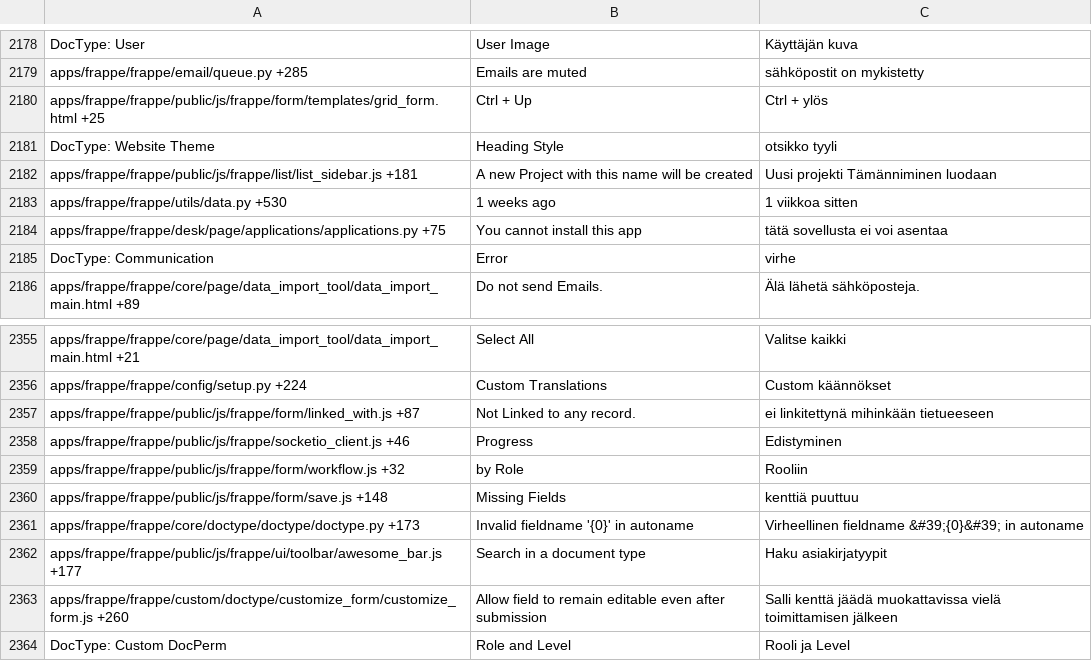
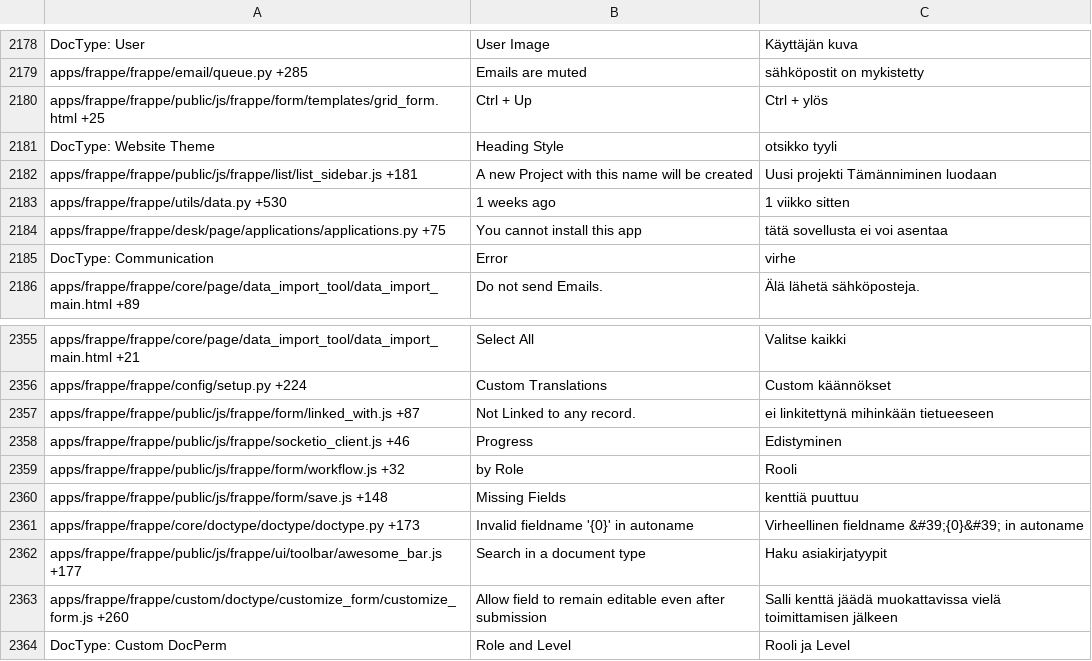
Before and after one commit to experiments001/frappe-sqlite, a CSV file: frappe/translations/fi.csv, drawn as a sheet; only a part is shown, gaps mark what is left out.

Commit message:
[translation] translation updates for - frappe on 2017-04-04 (#3009)

```diff
--- a/frappe/translations/fi.csv
+++ b/frappe/translations/fi.csv
@@ -2196,3 +2196,3 @@ DocType: Website Theme,Heading Style,otsikko tyyli
 apps/frappe/frappe/public/js/frappe/list/list_sidebar.js +181,A new Project with this name will be created,Uusi projekti Tämänniminen luodaan
-apps/frappe/frappe/utils/data.py +530,1 weeks ago,1 viikkoa sitten
+apps/frappe/frappe/utils/data.py +530,1 weeks ago,1 viikko sitten
 apps/frappe/frappe/desk/page/applications/applications.py +75,You cannot install this app,tätä sovellusta ei voi asentaa
@@ -2374,3 +2374,3 @@ apps/frappe/frappe/public/js/frappe/form/linked_with.js +87,Not Linked to any re
 apps/frappe/frappe/public/js/frappe/socketio_client.js +46,Progress,Edistyminen
-apps/frappe/frappe/public/js/frappe/form/workflow.js +32, by Role ,Rooliin
+apps/frappe/frappe/public/js/frappe/form/workflow.js +32, by Role ,Rooli
 apps/frappe/frappe/public/js/frappe/form/save.js +148,Missing Fields,kenttiä puuttuu
```
Also changed, not shown: frappe/translations/it.csv, frappe/translations/kn.csv, 7 other files.
